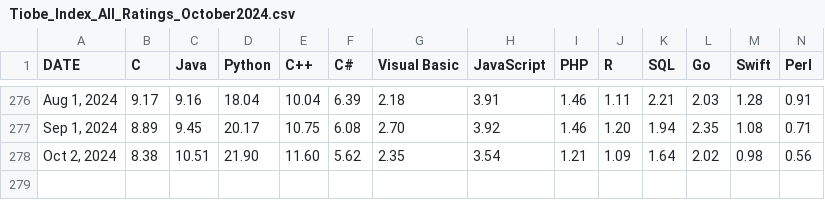
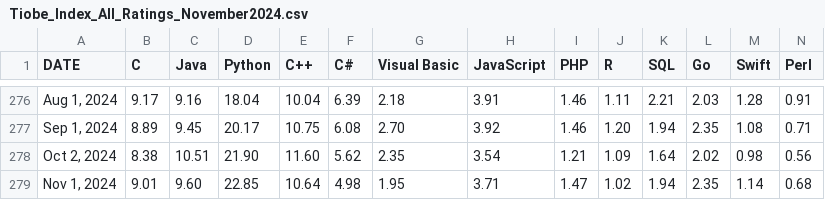
Before and after one commit to toUpperCase78/tiobe-index-ratings, a CSV file: Tiobe_Index_All_Ratings_November2024.csv (was Tiobe_Index_All_Ratings_October2024.csv), drawn as a sheet; only a part is shown, gaps mark what is left out; rows hold the shown columns only; the diff names each change by its address in the sheet, - before the commit and + after, or states it on an @@ line.

Commit message:
TIOBE Index All Ratings - November 2024

```diff
--- a/Tiobe_Index_All_Ratings_October2024.csv
+++ b/Tiobe_Index_All_Ratings_November2024.csv
+row 279: Nov 1, 2024 | 9.01 | 9.60 | 22.85 | 10.64 | 4.98 | 1.95 | 3.71 | 1.47 | 1.02 | 1.94 | 2.35 | 1.14 | 0.68
```
